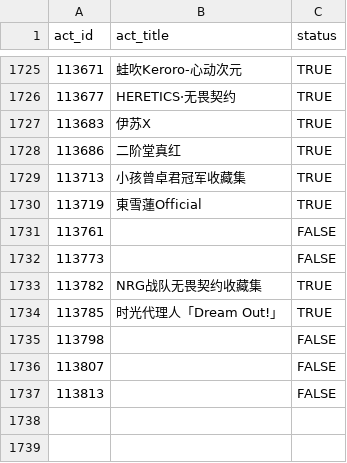
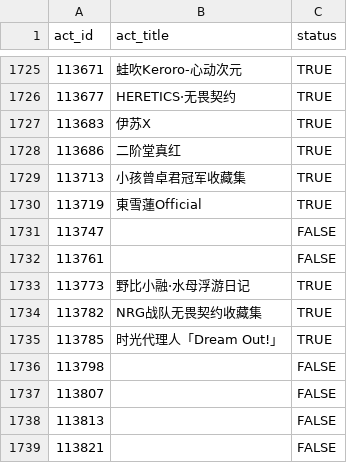
Before and after one commit to CaleyGoldue/bilibili-collections-archive, a CSV file: result_collect-act_id.csv, drawn as a sheet; only a part is shown, gaps mark what is left out.

Commit message:
Add files via upload

```diff
--- a/result_collect-act_id.csv
+++ b/result_collect-act_id.csv
@@ -1730,4 +1730,5 @@
 113719,東雪蓮Official,TRUE
+113747,,FALSE
 113761,,FALSE
-113773,,FALSE
+113773,野比小融·水母浮游日记,TRUE
 113782,NRG战队无畏契约收藏集,TRUE
@@ -1737 +1738,2 @@
 113813,,FALSE
+113821,,FALSE
```
